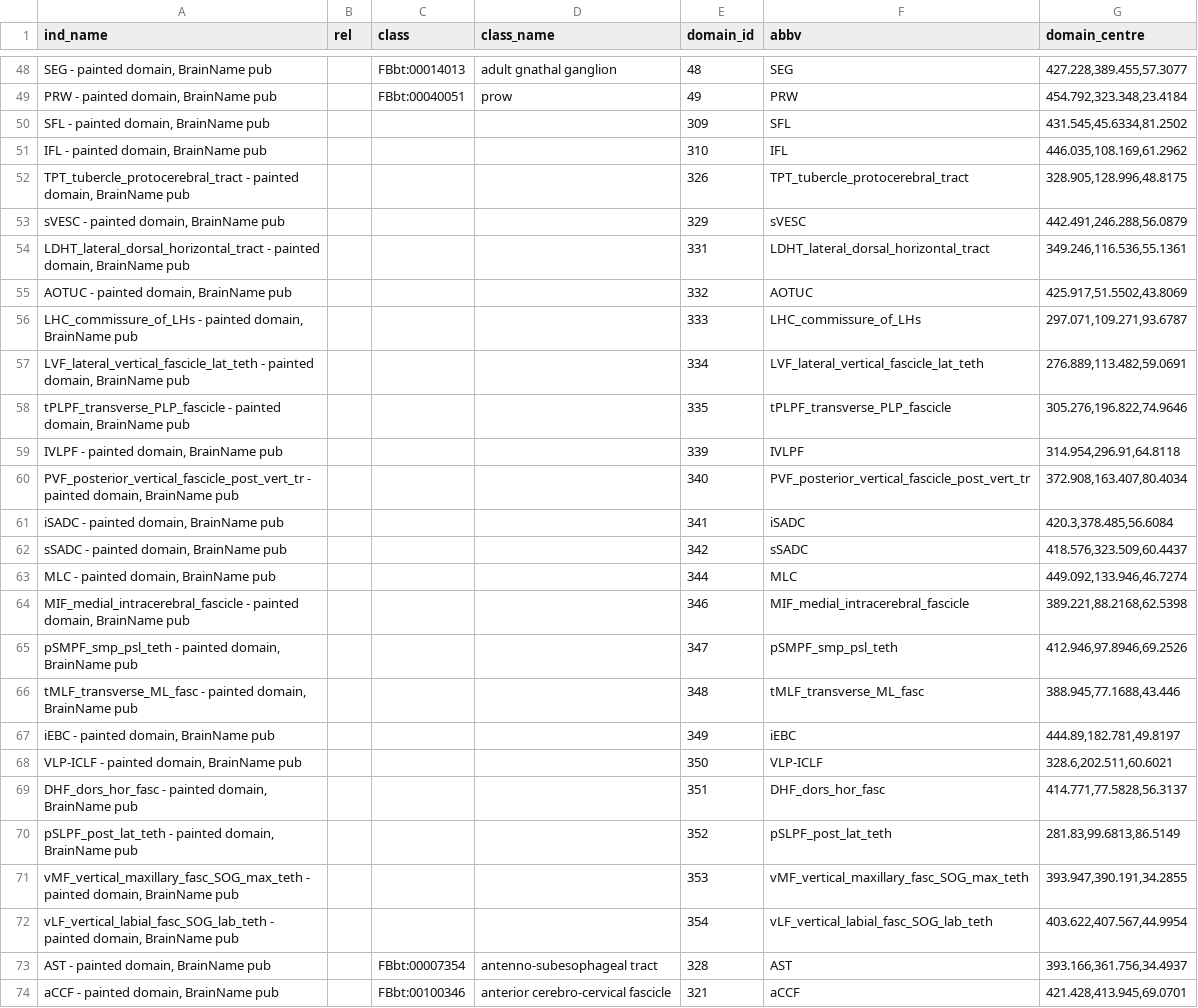
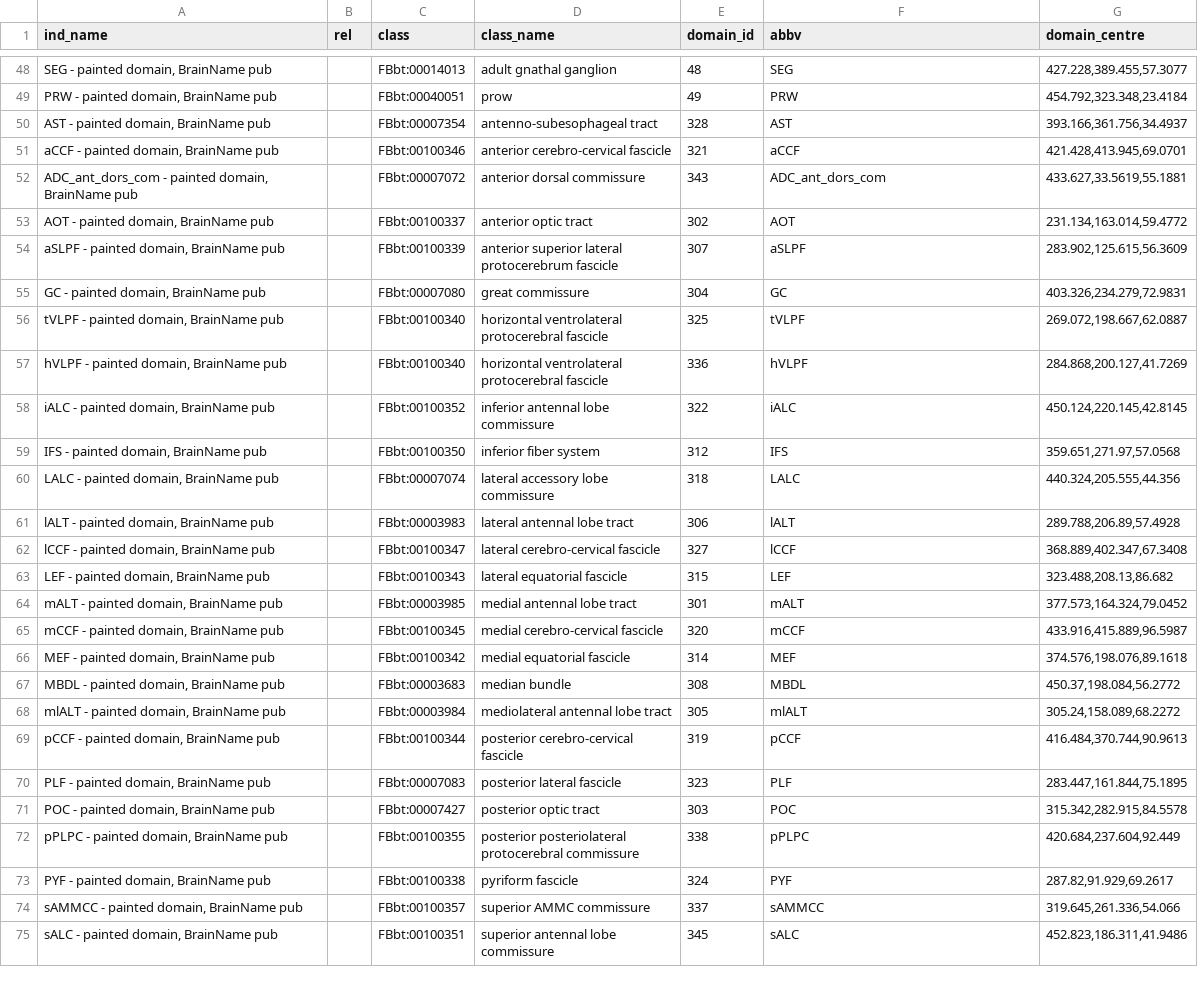
Before and after one commit to VirtualFlyBrain/VFB_owl, a TSV file: data/Ito_half_brain_domains.tsv, drawn as a sheet; only a part is shown, gaps mark what is left out; the shorter side is filled out with more unchanged rows.

Commit message:
Update Ito_half_brain_domains.tsv
Deleting entries for unmmapped domains.

```diff
--- a/data/Ito_half_brain_domains.tsv
+++ b/data/Ito_half_brain_domains.tsv
@@ -49,25 +49,2 @@ SEG - painted domain, BrainName pub		FBbt:00014013	adult gnathal ganglion	48	SEG
 PRW - painted domain, BrainName pub		FBbt:00040051	prow	49	PRW	454.792,323.348,23.4184
-SFL - painted domain, BrainName pub				309	SFL	431.545,45.6334,81.2502
-IFL - painted domain, BrainName pub				310	IFL	446.035,108.169,61.2962
-TPT_tubercle_protocerebral_tract - painted domain, BrainName pub				326	TPT_tubercle_protocerebral_tract	328.905,128.996,48.8175
-sVESC - painted domain, BrainName pub				329	sVESC	442.491,246.288,56.0879
-LDHT_lateral_dorsal_horizontal_tract - painted domain, BrainName pub				331	LDHT_lateral_dorsal_horizontal_tract	349.246,116.536,55.1361
-AOTUC - painted domain, BrainName pub				332	AOTUC	425.917,51.5502,43.8069
-LHC_commissure_of_LHs - painted domain, BrainName pub				333	LHC_commissure_of_LHs	297.071,109.271,93.6787
-LVF_lateral_vertical_fascicle_lat_teth - painted domain, BrainName pub				334	LVF_lateral_vertical_fascicle_lat_teth	276.889,113.482,59.0691
-tPLPF_transverse_PLP_fascicle - painted domain, BrainName pub				335	tPLPF_transverse_PLP_fascicle	305.276,196.822,74.9646
-IVLPF - painted domain, BrainName pub				339	IVLPF	314.954,296.91,64.8118
-PVF_posterior_vertical_fascicle_post_vert_tr - painted domain, BrainName pub				340	PVF_posterior_vertical_fascicle_post_vert_tr	372.908,163.407,80.4034
-iSADC - painted domain, BrainName pub				341	iSADC	420.3,378.485,56.6084
-sSADC - painted domain, BrainName pub				342	sSADC	418.576,323.509,60.4437
-MLC - painted domain, BrainName pub				344	MLC	449.092,133.946,46.7274
-MIF_medial_intracerebral_fascicle - painted domain, BrainName pub				346	MIF_medial_intracerebral_fascicle	389.221,88.2168,62.5398
-pSMPF_smp_psl_teth - painted domain, BrainName pub				347	pSMPF_smp_psl_teth	412.946,97.8946,69.2526
-tMLF_transverse_ML_fasc - painted domain, BrainName pub				348	tMLF_transverse_ML_fasc	388.945,77.1688,43.446
-iEBC - painted domain, BrainName pub				349	iEBC	444.89,182.781,49.8197
-VLP-ICLF - painted domain, BrainName pub				350	VLP-ICLF	328.6,202.511,60.6021
-DHF_dors_hor_fasc - painted domain, BrainName pub				351	DHF_dors_hor_fasc	414.771,77.5828,56.3137
-pSLPF_post_lat_teth - painted domain, BrainName pub				352	pSLPF_post_lat_teth	281.83,99.6813,86.5149
-vMF_vertical_maxillary_fasc_SOG_max_teth - painted domain, BrainName pub				353	vMF_vertical_maxillary_fasc_SOG_max_teth	393.947,390.191,34.2855
-vLF_vertical_labial_fasc_SOG_lab_teth - painted domain, BrainName pub				354	vLF_vertical_labial_fasc_SOG_lab_teth	403.622,407.567,44.9954
 AST - painted domain, BrainName pub		FBbt:00007354	antenno-subesophageal tract	328	AST	393.166,361.756,34.4937
```
